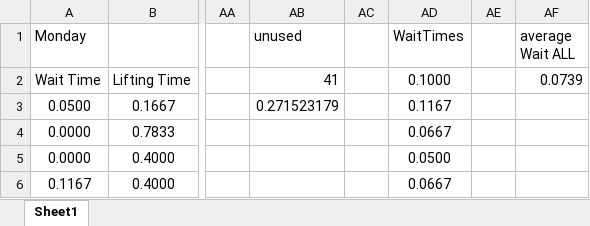
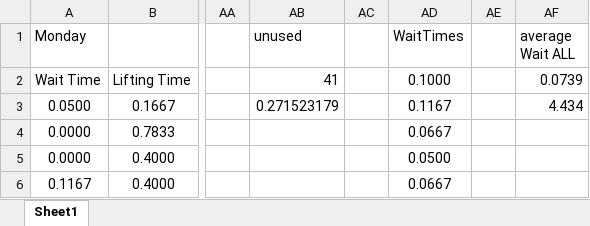
Before and after one commit to mikeoles/GymSimulation, an Excel workbook: Group Project Data.xlsx, sheet Sheet1, drawn as a sheet; only a part is shown, gaps mark what is left out; values as stored, in another font and other column widths than the file's, no borders; the diff names each change by its address in the sheet, - before the commit and + after, or states it on an @@ line.

```diff
--- a/Group Project Data.xlsx (sheet Sheet1)
+++ b/Group Project Data.xlsx (sheet Sheet1)
-AF3 (average Wait ALL): (empty)
+AF3 (average Wait ALL): 4.434
```
Also changed, not shown: Simulation Values.xlsx, 1 other file.
